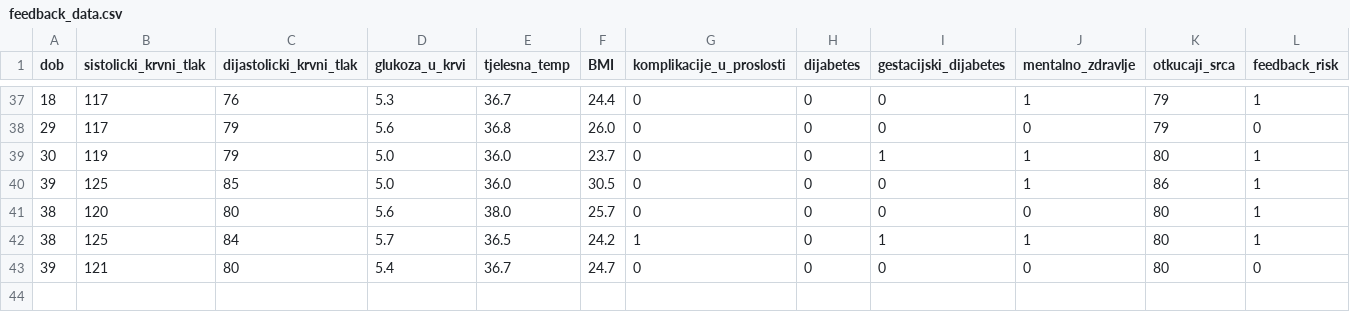
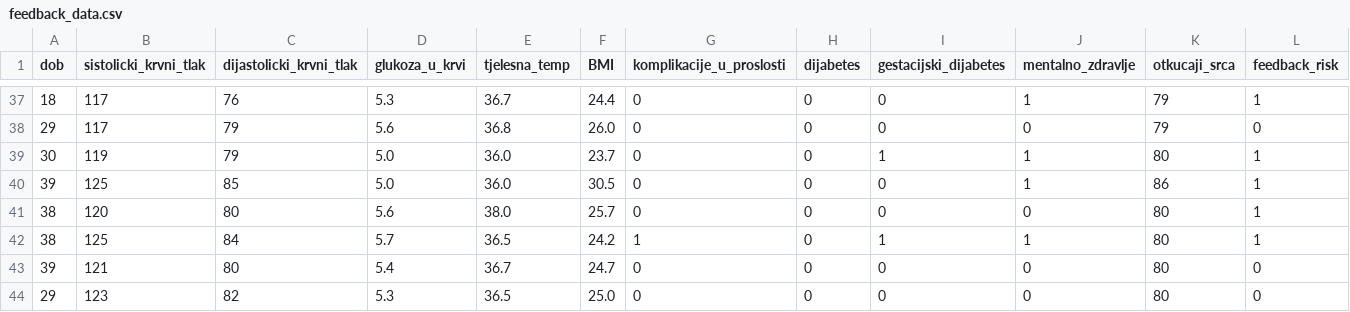
Before and after one commit to a-gcvc/Gestatix, a CSV file: backend/models/feedback_data.csv, drawn as a sheet; only a part is shown, gaps mark what is left out; rows hold the shown columns only; the diff names each change by its address in the sheet, - before the commit and + after, or states it on an @@ line.

```diff
--- a/backend/models/feedback_data.csv
+++ b/backend/models/feedback_data.csv
+row 44: 29 | 123 | 82 | 5.3 | 36.5 | 25.0 | 0 | 0 | 0 | 0 | 80 | 0
```
Also changed, not shown: 5 other files.
